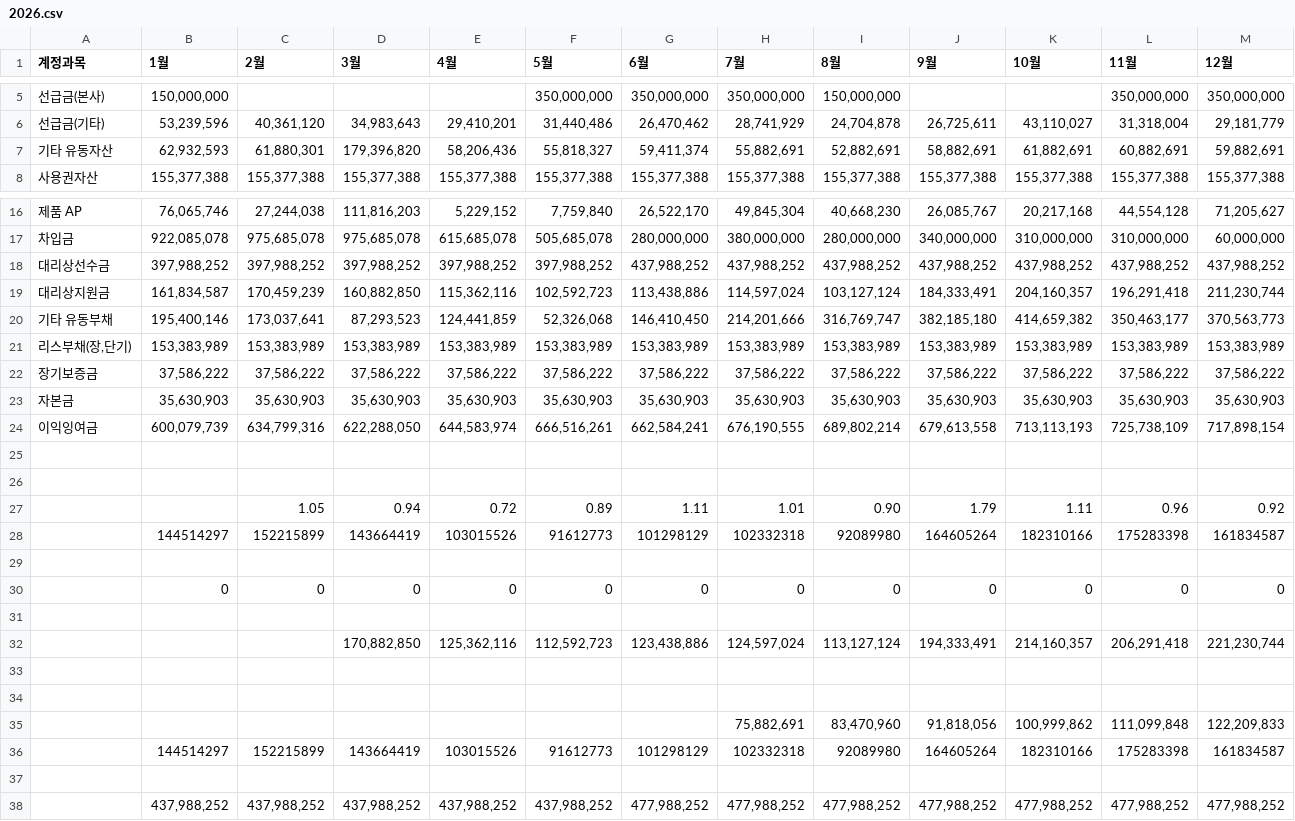
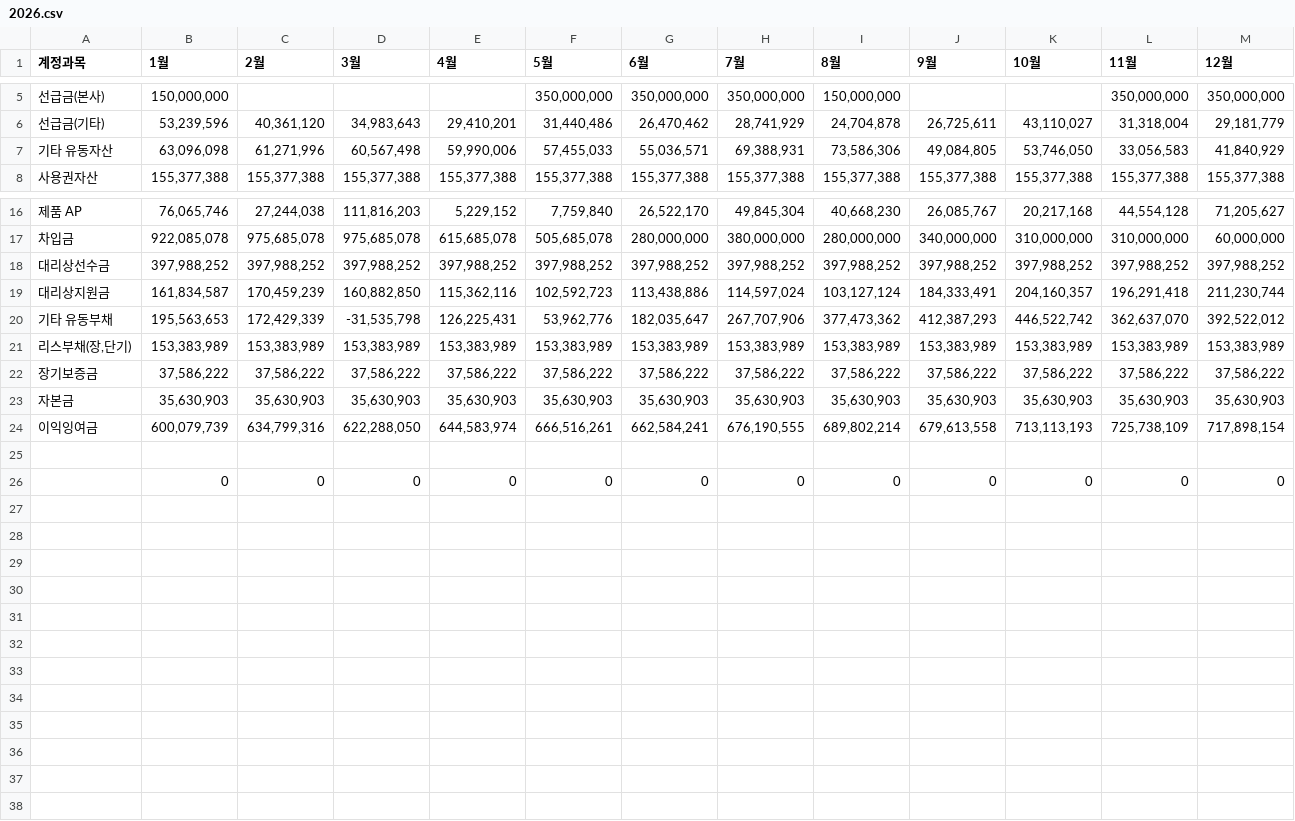
Before and after one commit to xuanm0221-dev/FS, a CSV file: 파일/BS/2026.csv, drawn as a sheet; only a part is shown, gaps mark what is left out; removed rows and columns are numbered as before the commit, all else as after; the diff names each change by its address in the sheet, - before the commit and + after, or states it on an @@ line.

```diff
--- a/파일/BS/2026.csv
+++ b/파일/BS/2026.csv
-row 7: 기타 유동자산 | 62,932,593 | 61,880,301 | 179,396,820 | 58,206,436 | 55,818,327 | 59,411,374 | 55,882,691 | 52,882,691 | 58,882,691 | 61,882,691 | 60,882,691 | 59,882,691
+row 7: 기타 유동자산 | 63,096,098 | 61,271,996 | 60,567,498 | 59,990,006 | 57,455,033 | 55,036,571 | 69,388,931 | 73,586,306 | 49,084,805 | 53,746,050 | 33,056,583 | 41,840,929
-G18 (6월): 437,988,252
+G18 (6월): 397,988,252
-H18 (7월): 437,988,252
+H18 (7월): 397,988,252
-I18 (8월): 437,988,252
+I18 (8월): 397,988,252
-J18 (9월): 437,988,252
+J18 (9월): 397,988,252
-K18 (10월): 437,988,252
+K18 (10월): 397,988,252
-L18 (11월): 437,988,252
+L18 (11월): 397,988,252
-M18 (12월): 437,988,252
+M18 (12월): 397,988,252
-row 20: 기타 유동부채 | 195,400,146 | 173,037,641 | 87,293,523 | 124,441,859 | 52,326,068 | 146,410,450 | 214,201,666 | 316,769,747 | 382,185,180 | 414,659,382 | 350,463,177 | 370,563,773
+row 20: 기타 유동부채 | 195,563,653 | 172,429,339 | -31,535,798 | 126,225,431 | 53,962,776 | 182,035,647 | 267,707,906 | 377,473,362 | 412,387,293 | 446,522,742 | 362,637,070 | 392,522,012
-row 26: (empty)
-row 27:  |  | 1.05 | 0.94 | 0.72 | 0.89 | 1.11 | 1.01 | 0.90 | 1.79 | 1.11 | 0.96 | 0.92
-row 28:  | 144514297 | 152215899 | 143664419 | 103015526 | 91612773 | 101298129 | 102332318 | 92089980 | 164605264 | 182310166 | 175283398 | 161834587
-row 29: (empty)
-row 31: (empty)
-row 32:  |  |  | 170,882,850 | 125,362,116 | 112,592,723 | 123,438,886 | 124,597,024 | 113,127,124 | 194,333,491 | 214,160,357 | 206,291,418 | 221,230,744
-row 33: (empty)
-row 34: (empty)
-row 35:  |  |  |  |  |  |  | 75,882,691 | 83,470,960 | 91,818,056 | 100,999,862 | 111,099,848 | 122,209,833
-row 36:  | 144514297 | 152215899 | 143664419 | 103015526 | 91612773 | 101298129 | 102332318 | 92089980 | 164605264 | 182310166 | 175283398 | 161834587
-row 37: (empty)
-row 38:  | 437,988,252 | 437,988,252 | 437,988,252 | 437,988,252 | 437,988,252 | 477,988,252 | 477,988,252 | 477,988,252 | 477,988,252 | 477,988,252 | 477,988,252 | 477,988,252
```
Also changed, not shown: 1 other file.
